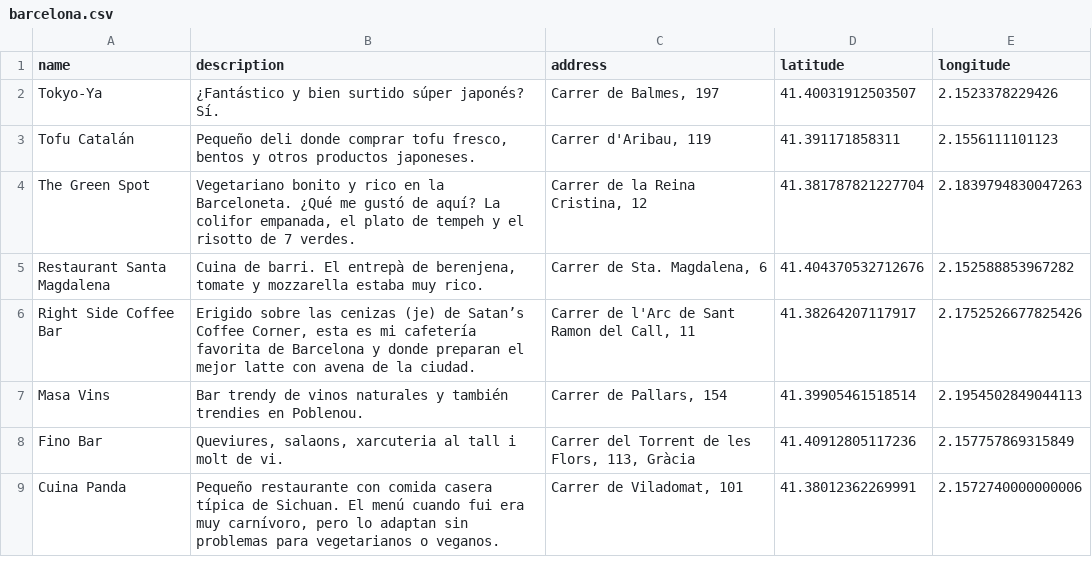
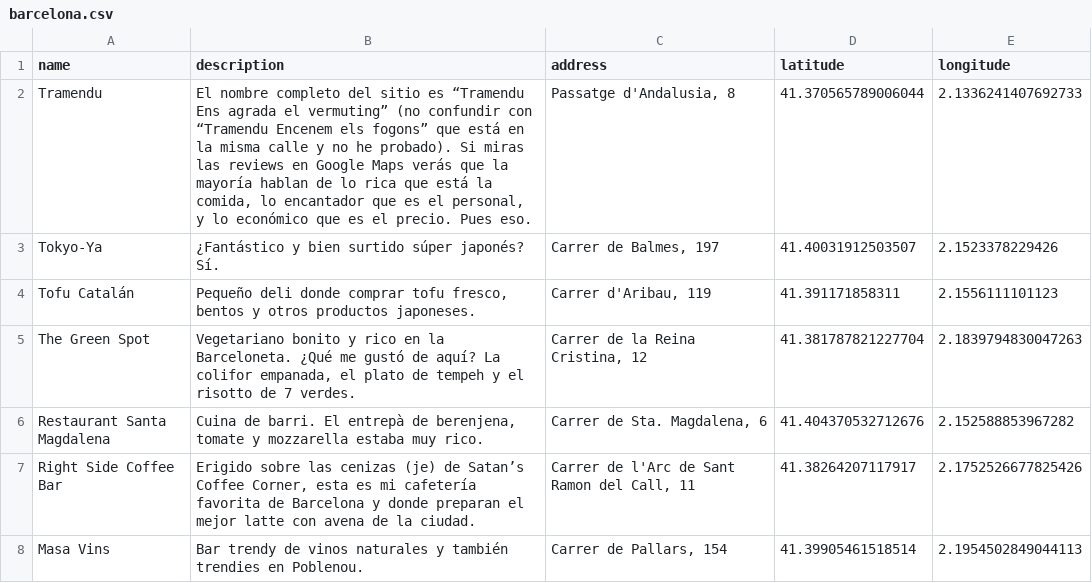
Before and after one commit to javierarce/javier.computer, a CSV file: assets/maps/barcelona.csv, drawn as a sheet; only a part is shown; the shorter side is filled out with more unchanged rows.

```diff
--- a/assets/maps/barcelona.csv
+++ b/assets/maps/barcelona.csv
@@ -1,2 +1,4 @@
 name,description,address,latitude,longitude
+Tramendu,"El nombre completo del sitio es “Tramendu Ens agrada el vermuting” (no confundir con “Tramendu Encenem els fogons” que está en la misma calle y no he probado). Si miras las reviews en Google Maps verás que la mayoría hablan de lo rica que está la comida, lo encantador que es el personal, y lo económico que es el precio. Pues eso.
+","Passatge d'Andalusia, 8",41.370565789006044,2.1336241407692733
 Tokyo-Ya,"¿Fantástico y bien surtido súper japonés? Sí.
```
Also changed, not shown: 3 other files.
